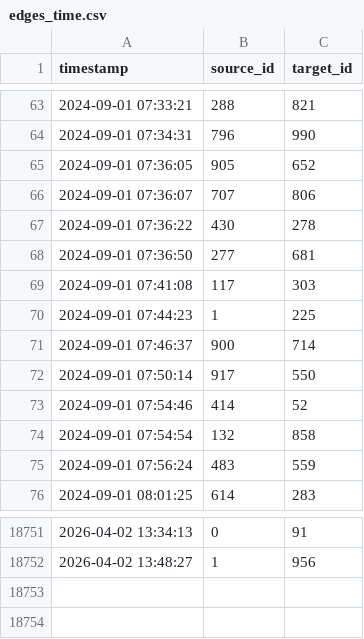
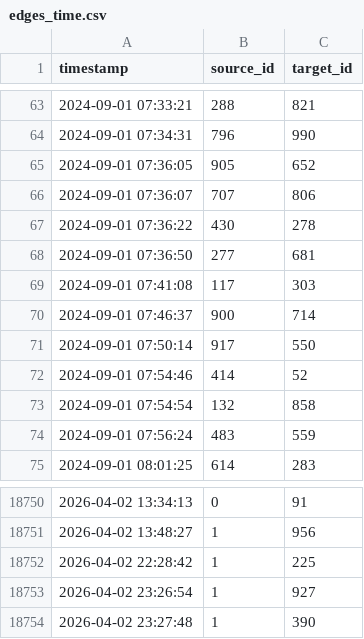
Before and after one commit to 2024080911015/flask_demo, a CSV file: edges_time.csv, drawn as a sheet; only a part is shown, gaps mark what is left out; removed rows and columns are numbered as before the commit, all else as after; the diff names each change by its address in the sheet, - before the commit and + after, or states it on an @@ line.

```diff
--- a/edges_time.csv
+++ b/edges_time.csv
-row 70: 2024-09-01 07:44:23 | 1 | 225
+row 18752: 2026-04-02 22:28:42 | 1 | 225
+row 18753: 2026-04-02 23:26:54 | 1 | 927
+row 18754: 2026-04-02 23:27:48 | 1 | 390
```
Also changed, not shown: users.csv, 15 other files.
